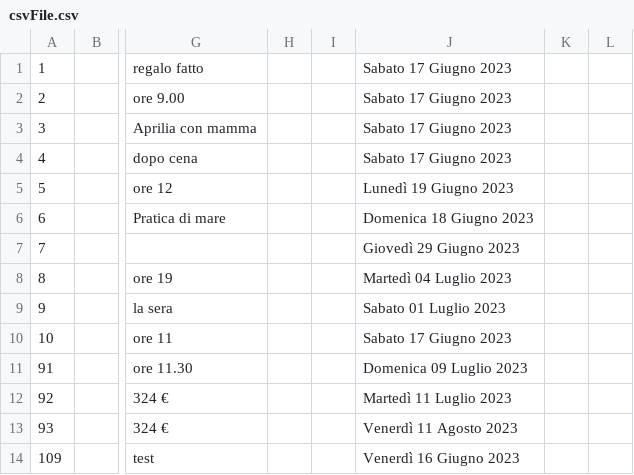
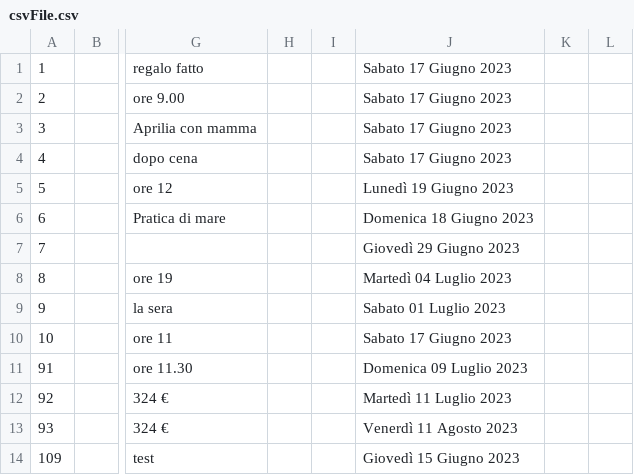
Before and after one commit to samGitHub93/task-manager-data, a CSV file: webapp/csvFile.csv, drawn as a sheet; only a part is shown, gaps mark what is left out; the diff names each change by its address in the sheet, - before the commit and + after, or states it on an @@ line.

Commit message:
Commit changes to all files

```diff
--- a/webapp/csvFile.csv
+++ b/webapp/csvFile.csv
-J14: Venerdì 16 Giugno 2023
+J14: Giovedì 15 Giugno 2023
```
